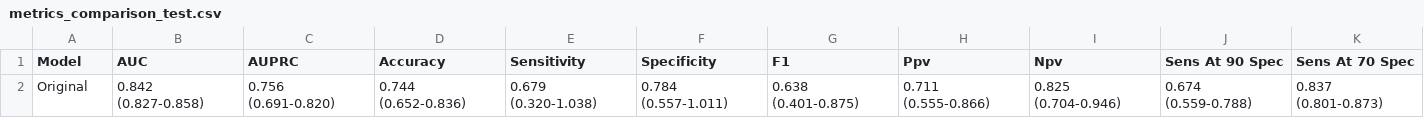
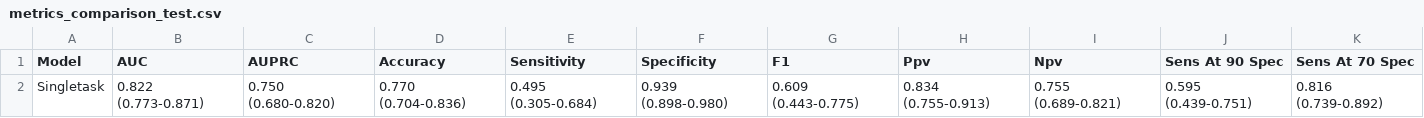
Before and after one commit to tbrokowski/ULTR-AI-Vid, a CSV file: visualization_outputs/metrics_comparison_test.csv, drawn as a sheet; removed rows and columns are numbered as before the commit, all else as after; the diff names each change by its address in the sheet, - before the commit and + after, or states it on an @@ line.

Commit message:
Vis for single task

```diff
--- a/visualization_outputs/metrics_comparison_test.csv
+++ b/visualization_outputs/metrics_comparison_test.csv
-row 2: Original | 0.842 (0.827-0.858) | 0.756 (0.691-0.820) | 0.744 (0.652-0.836) | 0.679 (0.320-1.038) | 0.784 (0.557-1.011) | 0.638 (0.401-0.875) | 0.711 (0.555-0.866) | 0.825 (0.704-0.946) | 0.674 (0.559-0.788) | 0.837 (0.801-0.873)
+row 2: Singletask | 0.822 (0.773-0.871) | 0.750 (0.680-0.820) | 0.770 (0.704-0.836) | 0.495 (0.305-0.684) | 0.939 (0.898-0.980) | 0.609 (0.443-0.775) | 0.834 (0.755-0.913) | 0.755 (0.689-0.821) | 0.595 (0.439-0.751) | 0.816 (0.739-0.892)
```
Also changed, not shown: 16 other files.
